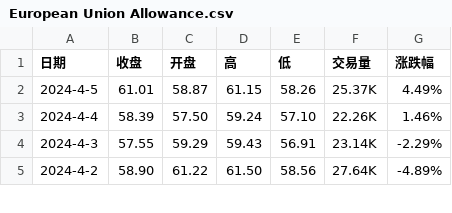
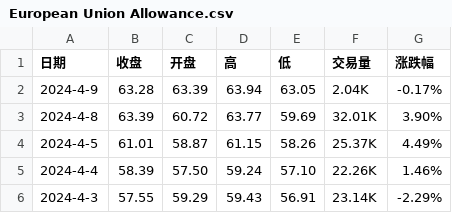
Before and after one commit to huanhuanbass/EUA, a CSV file: European Union Allowance.csv, drawn as a sheet; only a part is shown; the shorter side is filled out with more unchanged rows.

```diff
--- a/European Union Allowance.csv
+++ b/European Union Allowance.csv
@@ -1,2 +1,4 @@
 "日期","收盘","开盘","高","低","交易量","涨跌幅"
+"2024-4-9","63.28","63.39","63.94","63.05","2.04K","-0.17%"
+"2024-4-8","63.39","60.72","63.77","59.69","32.01K","3.90%"
 "2024-4-5","61.01","58.87","61.15","58.26","25.37K","4.49%"
```
Also changed, not shown: Historical data - EUA Price.csv.
